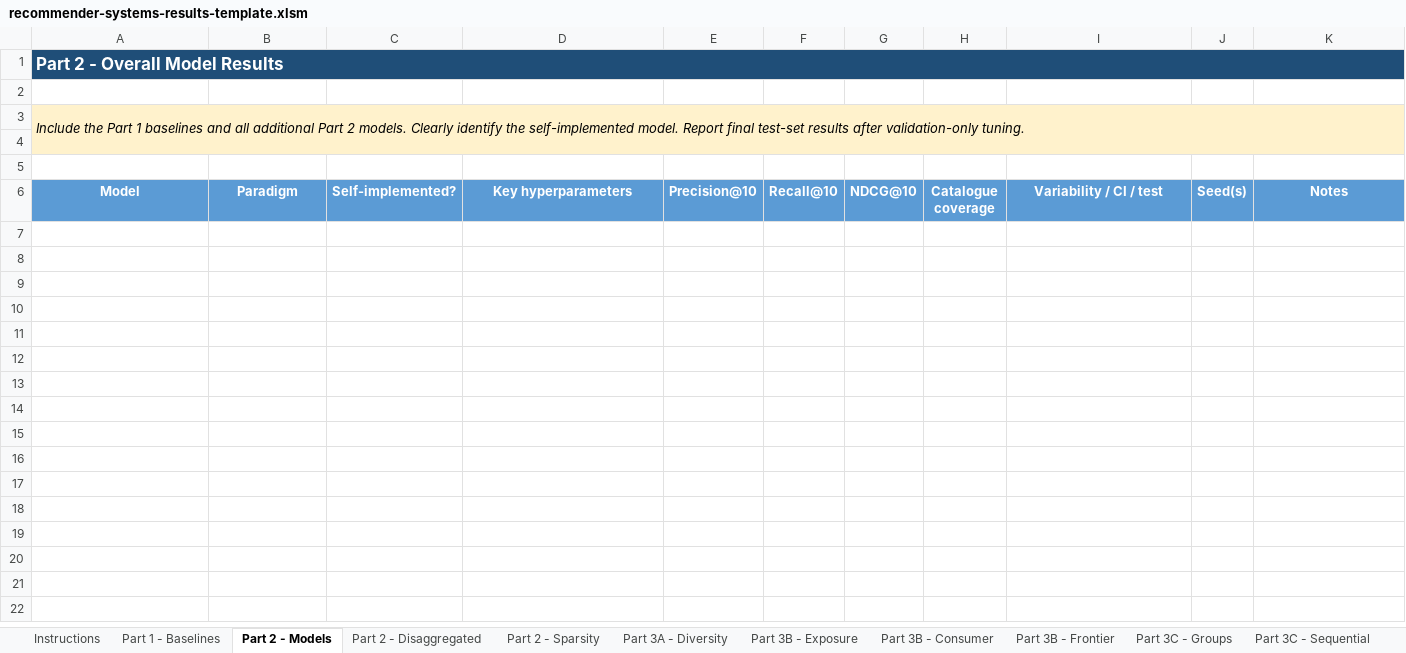
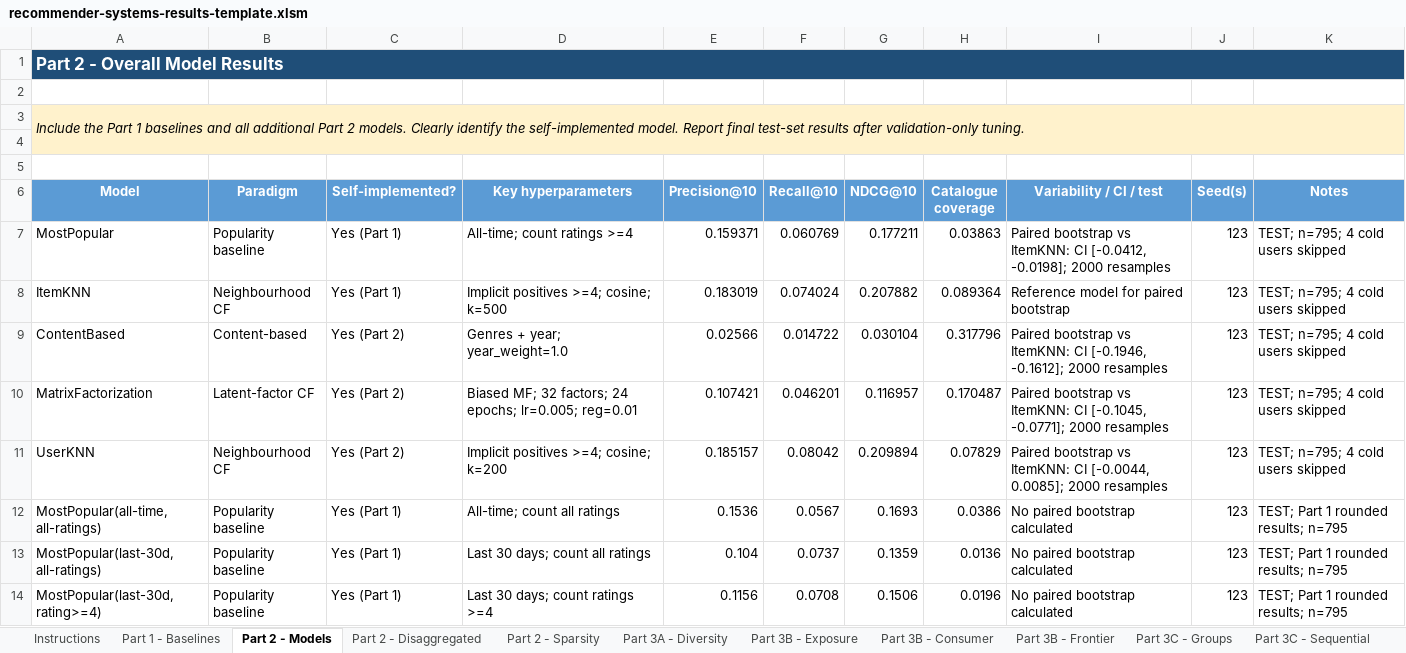
Before and after one commit to thisisfel1x/tuni-recommender-systems, an Excel workbook: report/recommender-systems-results-template.xlsm, sheet Part 2 - Models, drawn as a sheet; values as stored, in another font and other column widths than the file's, no borders; charts and pictures not drawn; the diff names each change by its address in the sheet, - before the commit and + after, or states it on an @@ line.

Commit message:
add results to excel workbook

```diff
--- a/report/recommender-systems-results-template.xlsm (sheet Part 2 - Models)
+++ b/report/recommender-systems-results-template.xlsm (sheet Part 2 - Models)
+row 7: MostPopular | Popularity baseline | Yes (Part 1) | All-time; count ratings >=4 | 0.159371 | 0.060769 | 0.177211 | 0.03863 | Paired bootstrap vs ItemKNN: CI [-0.0412, -0.0198]; 2000 resamples | 123 | TEST; n=795; 4 cold users skipped
+row 8: ItemKNN | Neighbourhood CF | Yes (Part 1) | Implicit positives >=4; cosine; k=500 | 0.183019 | 0.074024 | 0.207882 | 0.089364 | Reference model for paired bootstrap | 123 | TEST; n=795; 4 cold users skipped
+row 9: ContentBased | Content-based | Yes (Part 2) | Genres + year; year_weight=1.0 | 0.02566 | 0.014722 | 0.030104 | 0.317796 | Paired bootstrap vs ItemKNN: CI [-0.1946, -0.1612]; 2000 resamples | 123 | TEST; n=795; 4 cold users skipped
+row 10: MatrixFactorization | Latent-factor CF | Yes (Part 2) | Biased MF; 32 factors; 24 epochs; lr=0.005; reg=0.01 | 0.107421 | 0.046201 | 0.116957 | 0.170487 | Paired bootstrap vs ItemKNN: CI [-0.1045, -0.0771]; 2000 resamples | 123 | TEST; n=795; 4 cold users skipped
+row 11: UserKNN | Neighbourhood CF | Yes (Part 2) | Implicit positives >=4; cosine; k=200 | 0.185157 | 0.08042 | 0.209894 | 0.07829 | Paired bootstrap vs ItemKNN: CI [-0.0044, 0.0085]; 2000 resamples | 123 | TEST; n=795; 4 cold users skipped
+row 12: MostPopular(all-time, all-ratings) | Popularity baseline | Yes (Part 1) | All-time; count all ratings | 0.1536 | 0.0567 | 0.1693 | 0.0386 | No paired bootstrap calculated | 123 | TEST; Part 1 rounded results; n=795
+row 13: MostPopular(last-30d, all-ratings) | Popularity baseline | Yes (Part 1) | Last 30 days; count all ratings | 0.104 | 0.0737 | 0.1359 | 0.0136 | No paired bootstrap calculated | 123 | TEST; Part 1 rounded results; n=795
+row 14: MostPopular(last-30d, rating>=4) | Popularity baseline | Yes (Part 1) | Last 30 days; count ratings >=4 | 0.1156 | 0.0708 | 0.1506 | 0.0196 | No paired bootstrap calculated | 123 | TEST; Part 1 rounded results; n=795
```
Also changed, not shown: sheet Part 2 - Disaggregated, sheet Part 2 - Sparsity, sheet Part 1 - Baselines, sheet Instructions, charts or pictures.
